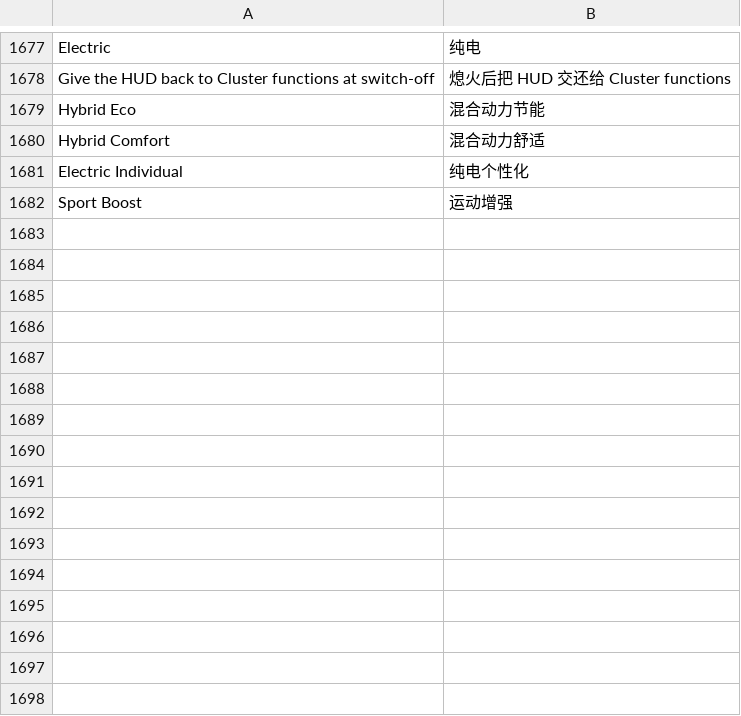
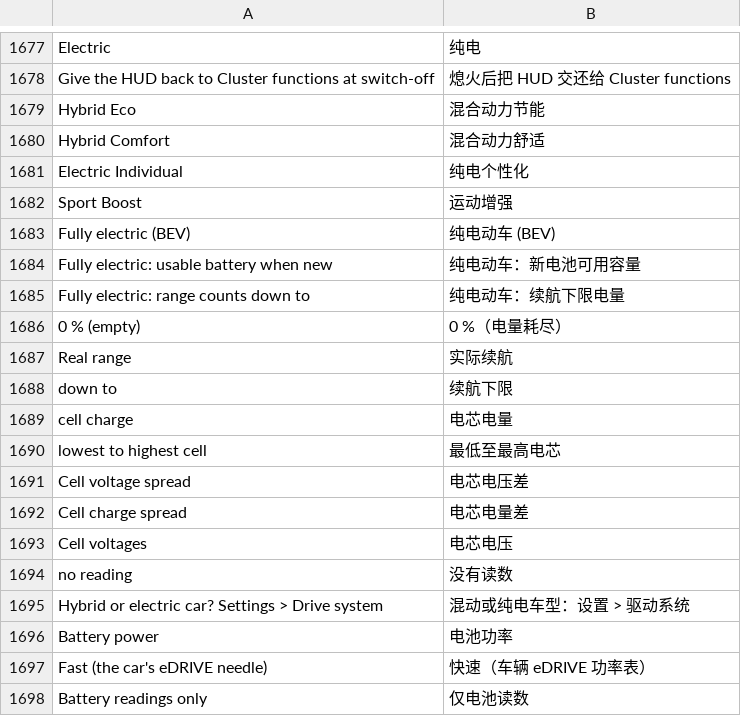
Before and after one commit to DarkMuse1/idrive7-apps-ru, a TSV file: kit/runtime/locales/zh-CN.tsv, drawn as a sheet; only a part is shown, gaps mark what is left out; the diff names each change by its address in the sheet, - before the commit and + after, or states it on an @@ line.

```diff
--- a/kit/runtime/locales/zh-CN.tsv
+++ b/kit/runtime/locales/zh-CN.tsv
+row 1683: Fully electric (BEV) | 纯电动车 (BEV)
+row 1684: Fully electric: usable battery when new | 纯电动车：新电池可用容量
+row 1685: Fully electric: range counts down to | 纯电动车：续航下限电量
+row 1686: 0 % (empty) | 0 %（电量耗尽）
+row 1687: Real range | 实际续航
+row 1688: down to | 续航下限
+row 1689: cell charge | 电芯电量
+row 1690: lowest to highest cell | 最低至最高电芯
+row 1691: Cell voltage spread | 电芯电压差
+row 1692: Cell charge spread | 电芯电量差
+row 1693: Cell voltages | 电芯电压
+row 1694: no reading | 没有读数
+row 1695: Hybrid or electric car? Settings > Drive system | 混动或纯电车型：设置 > 驱动系统
+row 1696: Battery power | 电池功率
+row 1697: Fast (the car's eDRIVE needle) | 快速（车辆 eDRIVE 功率表）
+row 1698: Battery readings only | 仅电池读数
```
Also changed, not shown: kit/runtime/locales/ko.tsv, kit/runtime/locales/ru.tsv, 51 other files.
